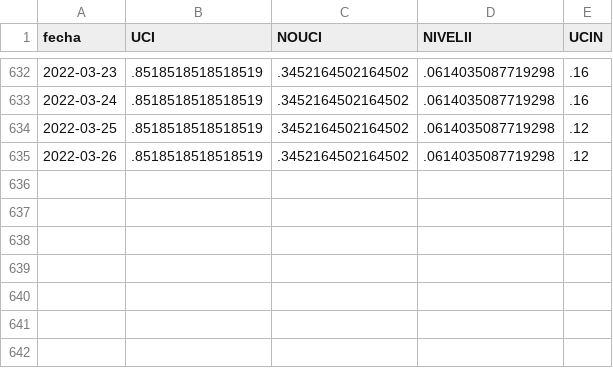
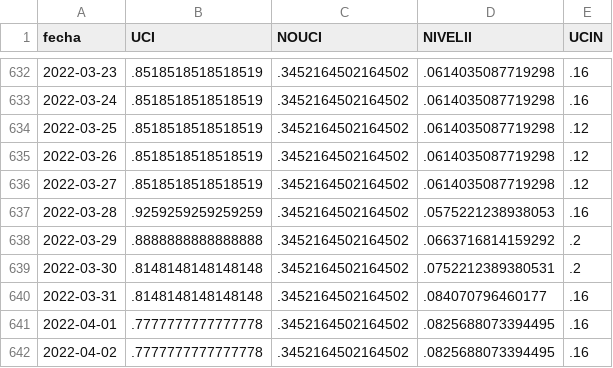
Before and after one commit to JoeloSumerente/GERESA_dashboard, a CSV file: data/source1_camas/output/camas.csv, drawn as a sheet; only a part is shown, gaps mark what is left out; the diff names each change by its address in the sheet, - before the commit and + after, or states it on an @@ line.

```diff
--- a/data/source1_camas/output/camas.csv
+++ b/data/source1_camas/output/camas.csv
+row 636: 2022-03-27 | .8518518518518519 | .3452164502164502 | .0614035087719298 | .12
+row 637: 2022-03-28 | .9259259259259259 | .3452164502164502 | .0575221238938053 | .16
+row 638: 2022-03-29 | .8888888888888888 | .3452164502164502 | .0663716814159292 | .2
+row 639: 2022-03-30 | .8148148148148148 | .3452164502164502 | .0752212389380531 | .2
+row 640: 2022-03-31 | .8148148148148148 | .3452164502164502 | .084070796460177 | .16
+row 641: 2022-04-01 | .7777777777777778 | .3452164502164502 | .0825688073394495 | .16
+row 642: 2022-04-02 | .7777777777777778 | .3452164502164502 | .0825688073394495 | .16
```
Also changed, not shown: data/source2_siscovid/output/data_regional.csv, 2 other files.
